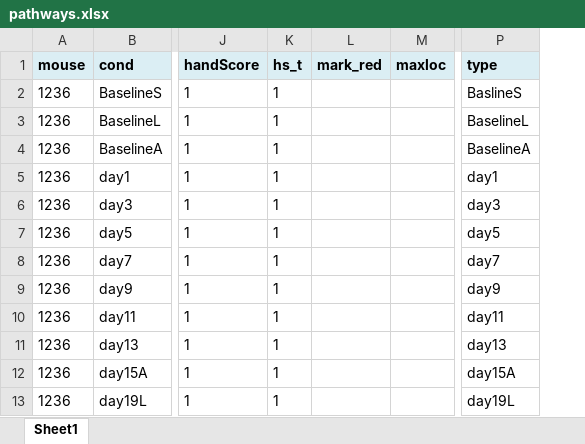
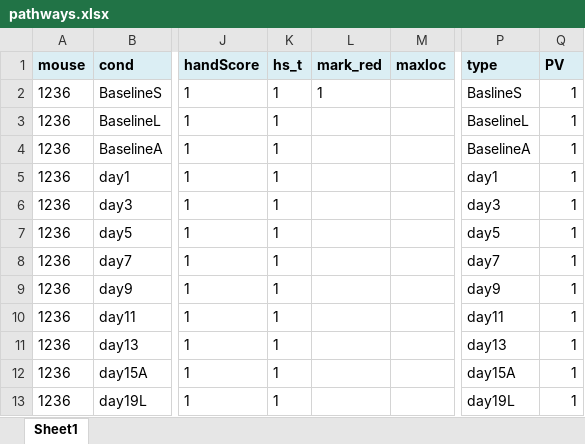
Before and after one commit to dz256/PreProcessing, an Excel workbook: new_data/pathways.xlsx, sheet Sheet1, drawn as a sheet; only a part is shown, gaps mark what is left out; values as stored, in another font and other column widths than the file's, no borders; the diff covers the shown part only; the diff names each change by its address in the sheet, - before the commit and + after, or states it on an @@ line.

```diff
--- a/new_data/pathways.xlsx (sheet Sheet1)
+++ b/new_data/pathways.xlsx (sheet Sheet1)
+column Q (PV), rows 2-13: all 1
-L2 (mark_red): (empty)
+L2 (mark_red): 1
```
Also changed, not shown: 98 edited cells elsewhere in this sheet.
